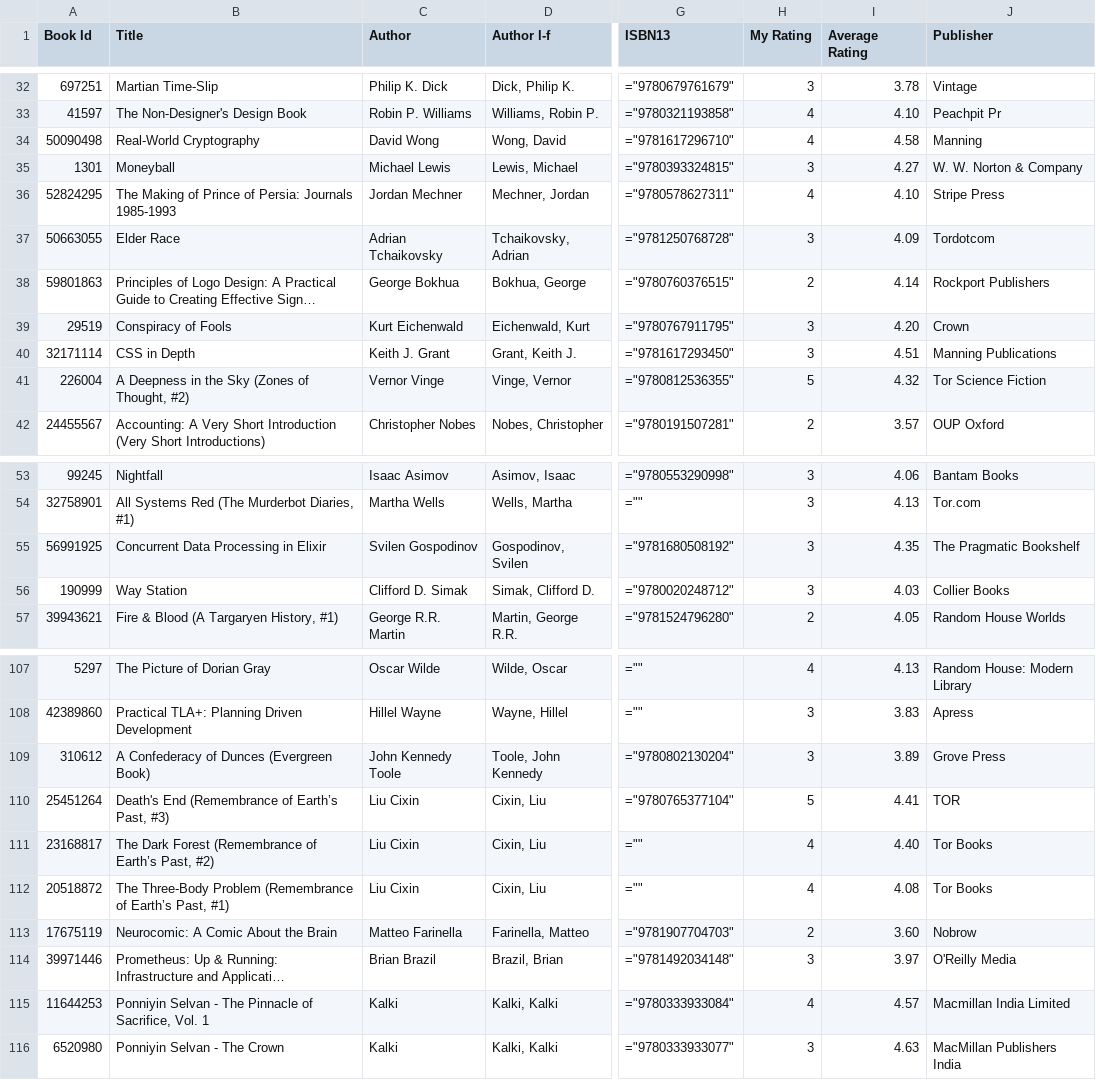
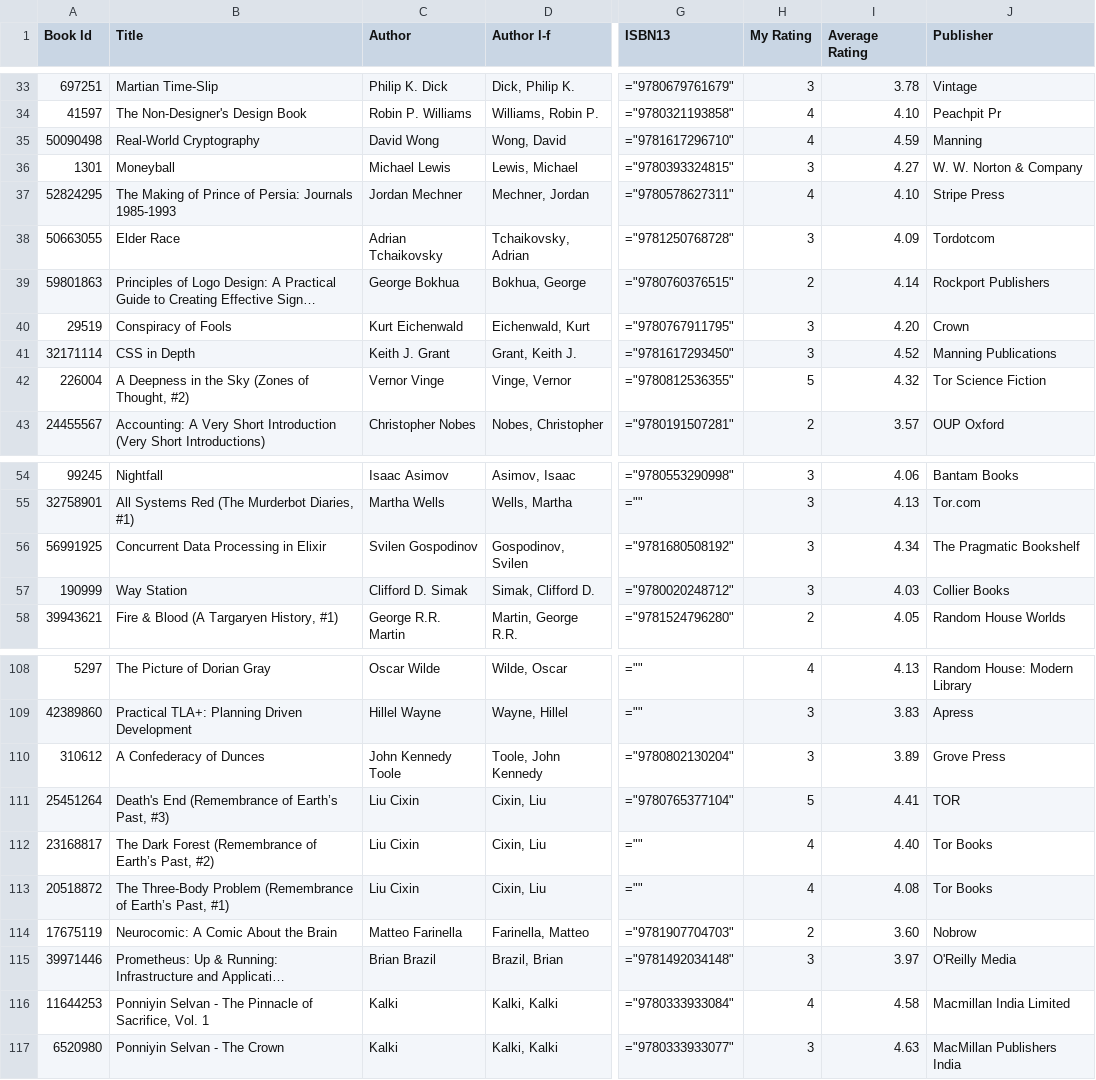
Before and after one commit to ananthakumaran/ananthakumaran.github.com, a CSV file: books.csv, drawn as a sheet; only a part is shown, gaps mark what is left out; long unchanged cells end in …; addresses are those after the commit; the diff covers the shown part only; the diff names each change by its address in the sheet, - before the commit and + after, or states it on an @@ line.

Commit message:
update books

```diff
--- a/books.csv
+++ b/books.csv
-I35 (Average Rating): 4.58
+I35 (Average Rating): 4.59
-I41 (Average Rating): 4.51
+I41 (Average Rating): 4.52
-I56 (Average Rating): 4.35
+I56 (Average Rating): 4.34
-B110 (Title): A Confederacy of Dunces (Evergreen Book)
+B110 (Title): A Confederacy of Dunces
-I116 (Average Rating): 4.57
+I116 (Average Rating): 4.58
```
Also changed, not shown: 1 added row and 30 edited cells elsewhere in this file, 3 other files.
